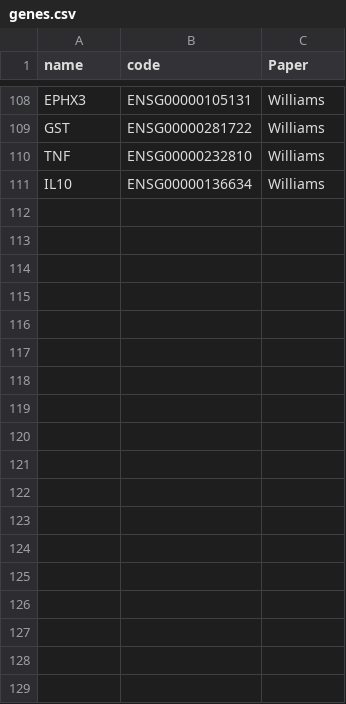
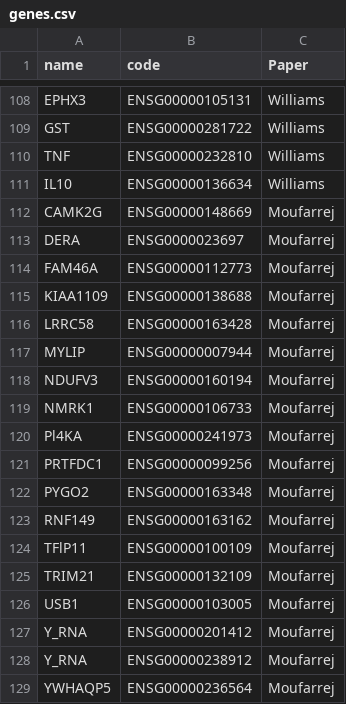
Before and after one commit to SignatureDiagnostics/pathway_analysis, a CSV file: gene_data/genes.csv, drawn as a sheet; only a part is shown, gaps mark what is left out; the diff names each change by its address in the sheet, - before the commit and + after, or states it on an @@ line.

```diff
--- a/gene_data/genes.csv
+++ b/gene_data/genes.csv
+row 112: CAMK2G | ENSG00000148669 | Moufarrej
+row 113: DERA | ENSG0000023697 | Moufarrej
+row 114: FAM46A | ENSG00000112773 | Moufarrej
+row 115: KIAA1109 | ENSG00000138688 | Moufarrej
+row 116: LRRC58 | ENSG00000163428 | Moufarrej
+row 117: MYLIP | ENSG00000007944 | Moufarrej
+row 118: NDUFV3 | ENSG00000160194 | Moufarrej
+row 119: NMRK1 | ENSG00000106733 | Moufarrej
+row 120: Pl4KA | ENSG00000241973 | Moufarrej
+row 121: PRTFDC1 | ENSG00000099256 | Moufarrej
+row 122: PYGO2 | ENSG00000163348 | Moufarrej
+row 123: RNF149 | ENSG00000163162 | Moufarrej
+row 124: TFlP11 | ENSG00000100109 | Moufarrej
+row 125: TRIM21 | ENSG00000132109 | Moufarrej
+row 126: USB1 | ENSG00000103005 | Moufarrej
+row 127: Y_RNA | ENSG00000201412 | Moufarrej
+row 128: Y_RNA | ENSG00000238912 | Moufarrej
+row 129: YWHAQP5 | ENSG00000236564 | Moufarrej
```
Also changed, not shown: 1 other file.
